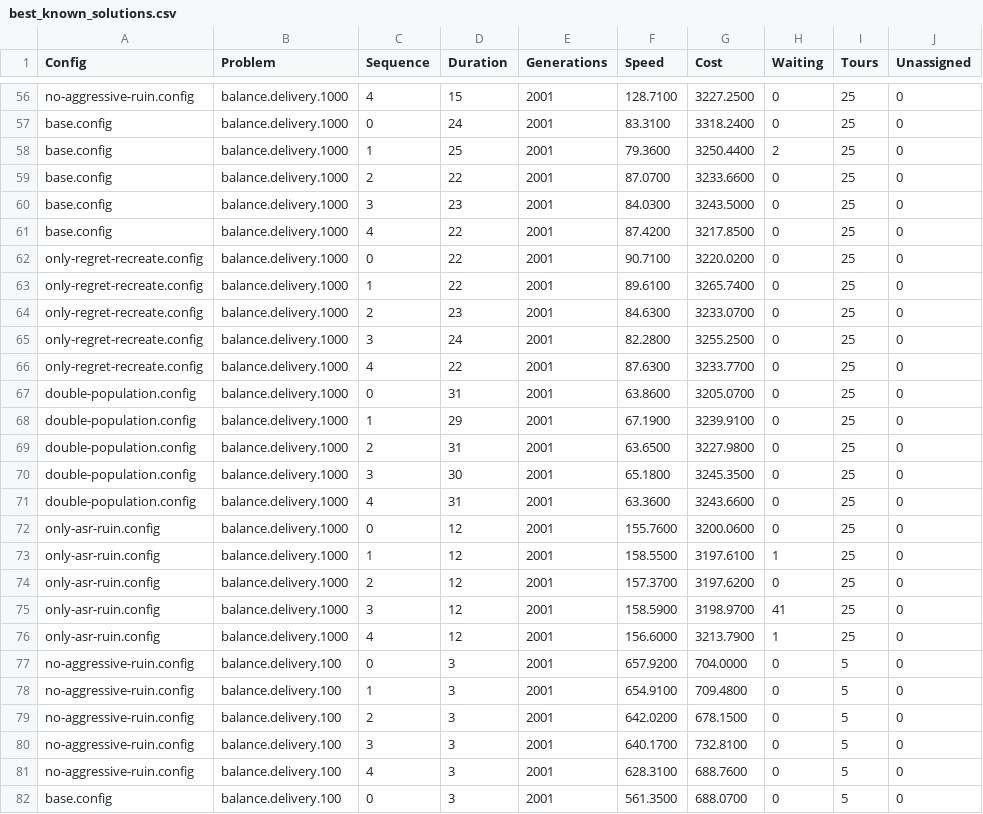
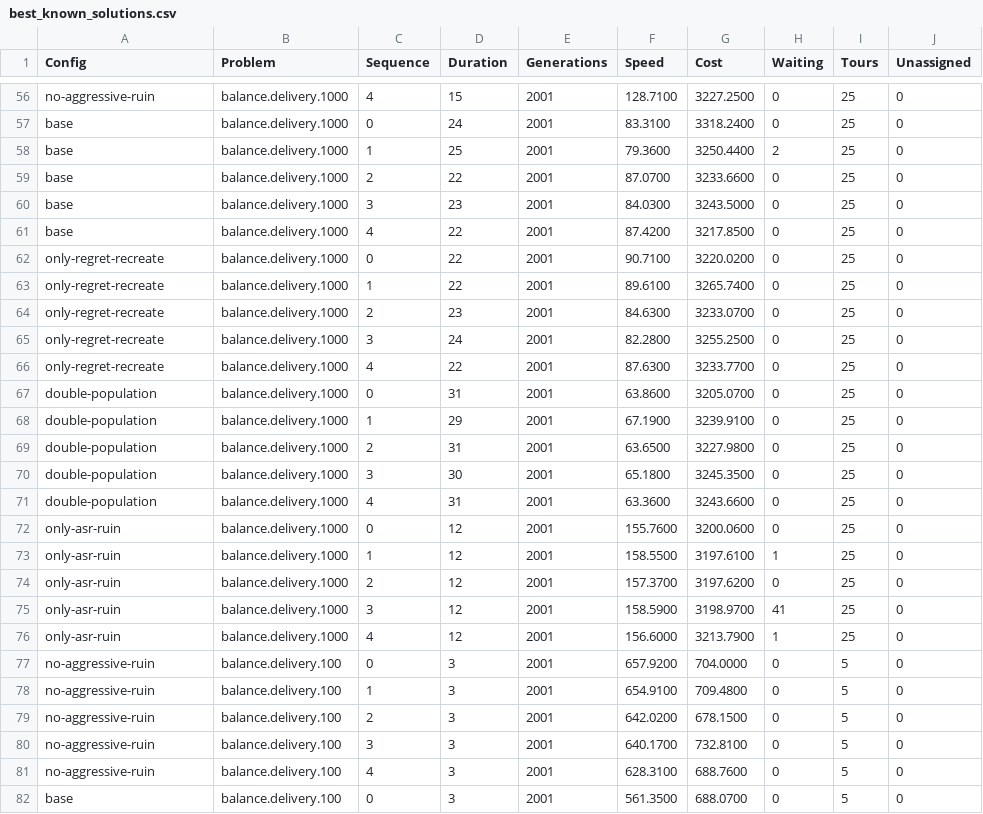
Before and after one commit to reinterpretcat/vrp-analysis, a CSV file: experiments/demo/out/best_known_solutions.csv, drawn as a sheet; only a part is shown, gaps mark what is left out; the diff covers the shown part only; the diff names each change by its address in the sheet, - before the commit and + after, or states it on an @@ line.

```diff
--- a/experiments/demo/out/best_known_solutions.csv
+++ b/experiments/demo/out/best_known_solutions.csv
-A56 (Config): no-aggressive-ruin.config
+A56 (Config): no-aggressive-ruin
-A57:A61 (Config): base.config
+A57:A61 (Config): base
-A62:A66 (Config): only-regret-recreate.config
+A62:A66 (Config): only-regret-recreate
-A67:A71 (Config): double-population.config
+A67:A71 (Config): double-population
-A72:A76 (Config): only-asr-ruin.config
+A72:A76 (Config): only-asr-ruin
-A77:A81 (Config): no-aggressive-ruin.config
+A77:A81 (Config): no-aggressive-ruin
-A82 (Config): base.config
+A82 (Config): base
```
Also changed, not shown: 173 edited cells elsewhere in this file, 7 other files.
